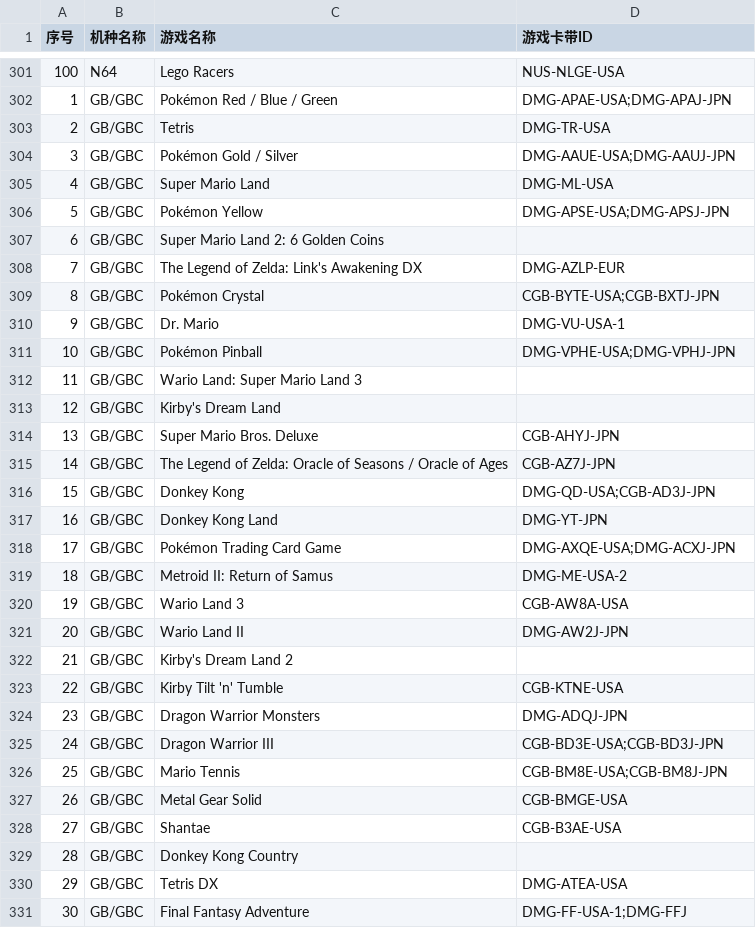
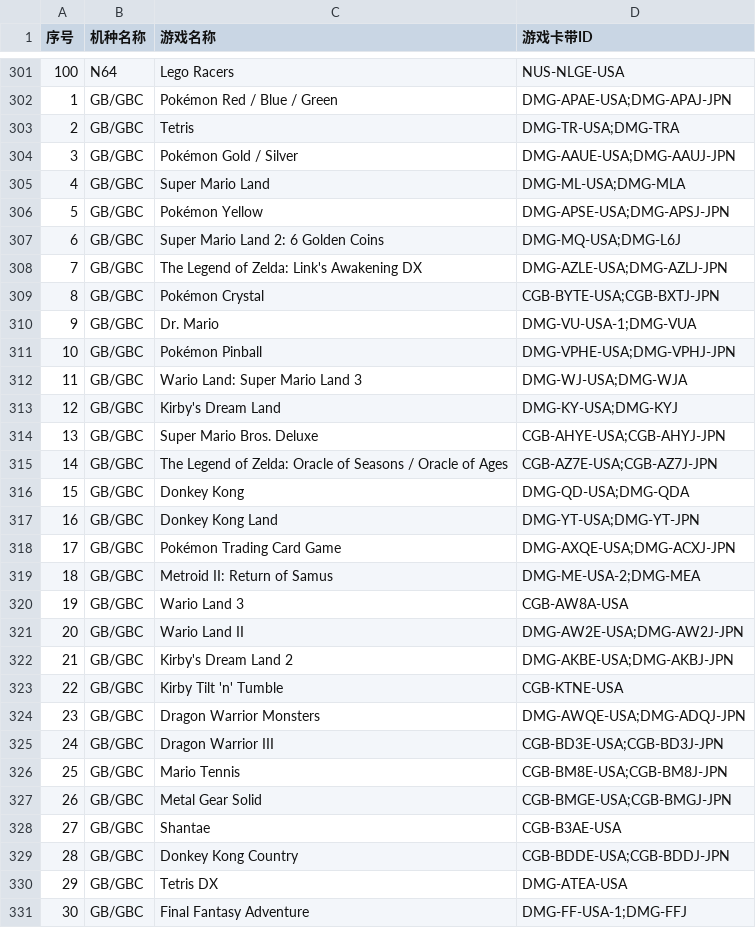
Before and after one commit to LRaito/xgame, a CSV file: backend/search/ranking/ranking.csv, drawn as a sheet; only a part is shown, gaps mark what is left out; the diff covers the shown part only.

```diff
--- a/backend/search/ranking/ranking.csv
+++ b/backend/search/ranking/ranking.csv
@@ -302,29 +302,29 @@
 1,GB/GBC,Pokémon Red / Blue / Green,DMG-APAE-USA;DMG-APAJ-JPN
-2,GB/GBC,Tetris,DMG-TR-USA
+2,GB/GBC,Tetris,DMG-TR-USA;DMG-TRA
 3,GB/GBC,Pokémon Gold / Silver,DMG-AAUE-USA;DMG-AAUJ-JPN
-4,GB/GBC,Super Mario Land,DMG-ML-USA
+4,GB/GBC,Super Mario Land,DMG-ML-USA;DMG-MLA
 5,GB/GBC,Pokémon Yellow,DMG-APSE-USA;DMG-APSJ-JPN
-6,GB/GBC,Super Mario Land 2: 6 Golden Coins,
-7,GB/GBC,The Legend of Zelda: Link's Awakening DX,DMG-AZLP-EUR
+6,GB/GBC,Super Mario Land 2: 6 Golden Coins,DMG-MQ-USA;DMG-L6J
+7,GB/GBC,The Legend of Zelda: Link's Awakening DX,DMG-AZLE-USA;DMG-AZLJ-JPN
 8,GB/GBC,Pokémon Crystal,CGB-BYTE-USA;CGB-BXTJ-JPN
-9,GB/GBC,Dr. Mario,DMG-VU-USA-1
+9,GB/GBC,Dr. Mario,DMG-VU-USA-1;DMG-VUA
 10,GB/GBC,Pokémon Pinball,DMG-VPHE-USA;DMG-VPHJ-JPN
-11,GB/GBC,Wario Land: Super Mario Land 3,
-12,GB/GBC,Kirby's Dream Land,
-13,GB/GBC,Super Mario Bros. Deluxe,CGB-AHYJ-JPN
-14,GB/GBC,The Legend of Zelda: Oracle of Seasons / Oracle of Ages,CGB-AZ7J-JPN
-15,GB/GBC,Donkey Kong,DMG-QD-USA;CGB-AD3J-JPN
-16,GB/GBC,Donkey Kong Land,DMG-YT-JPN
+11,GB/GBC,Wario Land: Super Mario Land 3,DMG-WJ-USA;DMG-WJA
+12,GB/GBC,Kirby's Dream Land,DMG-KY-USA;DMG-KYJ
+13,GB/GBC,Super Mario Bros. Deluxe,CGB-AHYE-USA;CGB-AHYJ-JPN
+14,GB/GBC,The Legend of Zelda: Oracle of Seasons / Oracle of Ages,CGB-AZ7E-USA;CGB-AZ7J-JPN
+15,GB/GBC,Donkey Kong,DMG-QD-USA;DMG-QDA
+16,GB/GBC,Donkey Kong Land,DMG-YT-USA;DMG-YT-JPN
 17,GB/GBC,Pokémon Trading Card Game,DMG-AXQE-USA;DMG-ACXJ-JPN
-18,GB/GBC,Metroid II: Return of Samus,DMG-ME-USA-2
+18,GB/GBC,Metroid II: Return of Samus,DMG-ME-USA-2;DMG-MEA
 19,GB/GBC,Wario Land 3,CGB-AW8A-USA
-20,GB/GBC,Wario Land II,DMG-AW2J-JPN
-21,GB/GBC,Kirby's Dream Land 2,
+20,GB/GBC,Wario Land II,DMG-AW2E-USA;DMG-AW2J-JPN
+21,GB/GBC,Kirby's Dream Land 2,DMG-AKBE-USA;DMG-AKBJ-JPN
 22,GB/GBC,Kirby Tilt 'n' Tumble,CGB-KTNE-USA
-23,GB/GBC,Dragon Warrior Monsters,DMG-ADQJ-JPN
+23,GB/GBC,Dragon Warrior Monsters,DMG-AWQE-USA;DMG-ADQJ-JPN
 24,GB/GBC,Dragon Warrior III,CGB-BD3E-USA;CGB-BD3J-JPN
 25,GB/GBC,Mario Tennis,CGB-BM8E-USA;CGB-BM8J-JPN
-26,GB/GBC,Metal Gear Solid,CGB-BMGE-USA
+26,GB/GBC,Metal Gear Solid,CGB-BMGE-USA;CGB-BMGJ-JPN
 27,GB/GBC,Shantae,CGB-B3AE-USA
-28,GB/GBC,Donkey Kong Country,
+28,GB/GBC,Donkey Kong Country,CGB-BDDE-USA;CGB-BDDJ-JPN
 29,GB/GBC,Tetris DX,DMG-ATEA-USA
```
Also changed, not shown: 69 edited cells elsewhere in this file, 1 other file.
